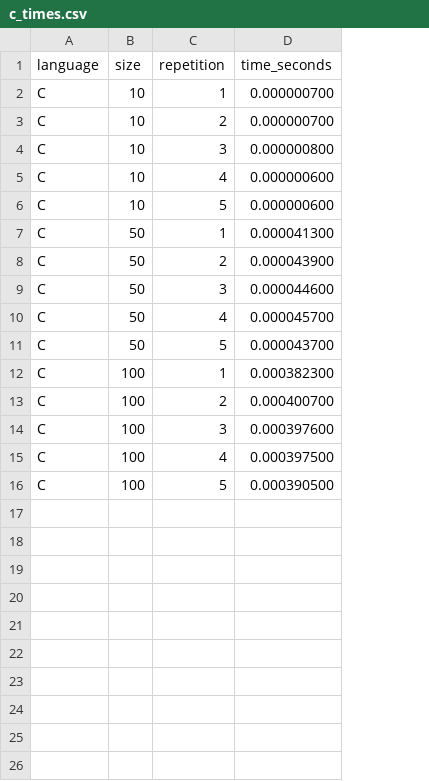
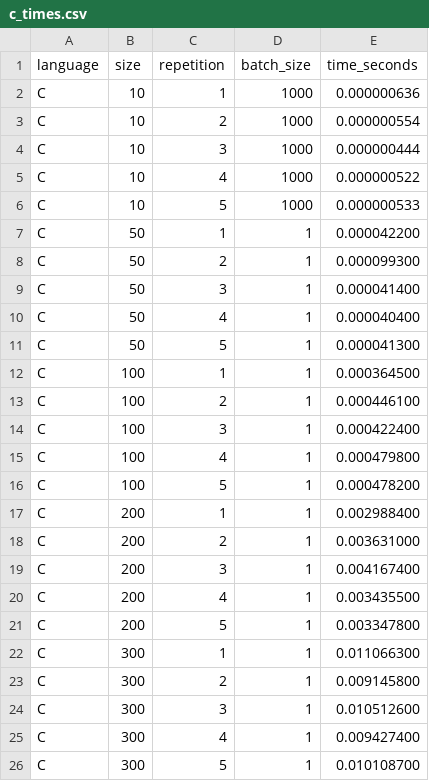
Before and after one commit to saracarri/matrix_multiplication, a CSV file: results/c_times.csv, drawn as a sheet; addresses are those after the commit; the diff names each change by its address in the sheet, - before the commit and + after, or states it on an @@ line.

```diff
--- a/results/c_times.csv
+++ b/results/c_times.csv
+column D (batch_size), rows 2-16: 1000 | 1000 | 1000 | 1000 | 1000 | 1 | 1 | 1 | 1 | 1 | 1 | 1 | 1 | 1 | 1
-E2 (time_seconds): 0.000000700
+E2 (time_seconds): 0.000000636
-E3 (time_seconds): 0.000000700
+E3 (time_seconds): 0.000000554
-E4 (time_seconds): 0.000000800
+E4 (time_seconds): 0.000000444
-E5 (time_seconds): 0.000000600
+E5 (time_seconds): 0.000000522
-E6 (time_seconds): 0.000000600
+E6 (time_seconds): 0.000000533
-E7 (time_seconds): 0.000041300
+E7 (time_seconds): 0.000042200
-E8 (time_seconds): 0.000043900
+E8 (time_seconds): 0.000099300
-E9 (time_seconds): 0.000044600
+E9 (time_seconds): 0.000041400
-E10 (time_seconds): 0.000045700
+E10 (time_seconds): 0.000040400
-E11 (time_seconds): 0.000043700
+E11 (time_seconds): 0.000041300
-E12 (time_seconds): 0.000382300
+E12 (time_seconds): 0.000364500
-E13 (time_seconds): 0.000400700
+E13 (time_seconds): 0.000446100
-E14 (time_seconds): 0.000397600
+E14 (time_seconds): 0.000422400
-E15 (time_seconds): 0.000397500
+E15 (time_seconds): 0.000479800
-E16 (time_seconds): 0.000390500
+E16 (time_seconds): 0.000478200
+row 17: C | 200 | 1 | 1 | 0.002988400
+row 18: C | 200 | 2 | 1 | 0.003631000
+row 19: C | 200 | 3 | 1 | 0.004167400
+row 20: C | 200 | 4 | 1 | 0.003435500
+row 21: C | 200 | 5 | 1 | 0.003347800
+row 22: C | 300 | 1 | 1 | 0.011066300
+row 23: C | 300 | 2 | 1 | 0.009145800
+row 24: C | 300 | 3 | 1 | 0.010512600
+row 25: C | 300 | 4 | 1 | 0.009427400
+row 26: C | 300 | 5 | 1 | 0.010108700
```
Also changed, not shown: results/java_times.csv, results/python_times.csv, 24 other files.
